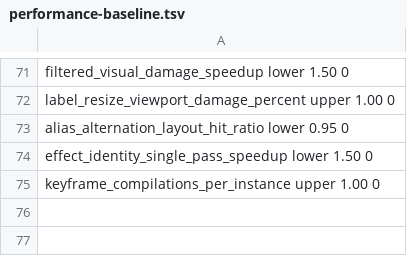
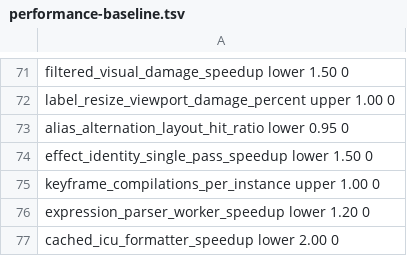
Before and after one commit to Kolby11/mesh, a TSV file: config/performance-baseline.tsv, drawn as a sheet; only a part is shown, gaps mark what is left out.

```diff
--- a/config/performance-baseline.tsv
+++ b/config/performance-baseline.tsv
@@ -75 +75,3 @@ effect_identity_single_pass_speedup      lower      1.50      0
 keyframe_compilations_per_instance       upper      1.00      0
+expression_parser_worker_speedup         lower      1.20      0
+cached_icu_formatter_speedup             lower      2.00      0
```
Also changed, not shown: 10 other files.
